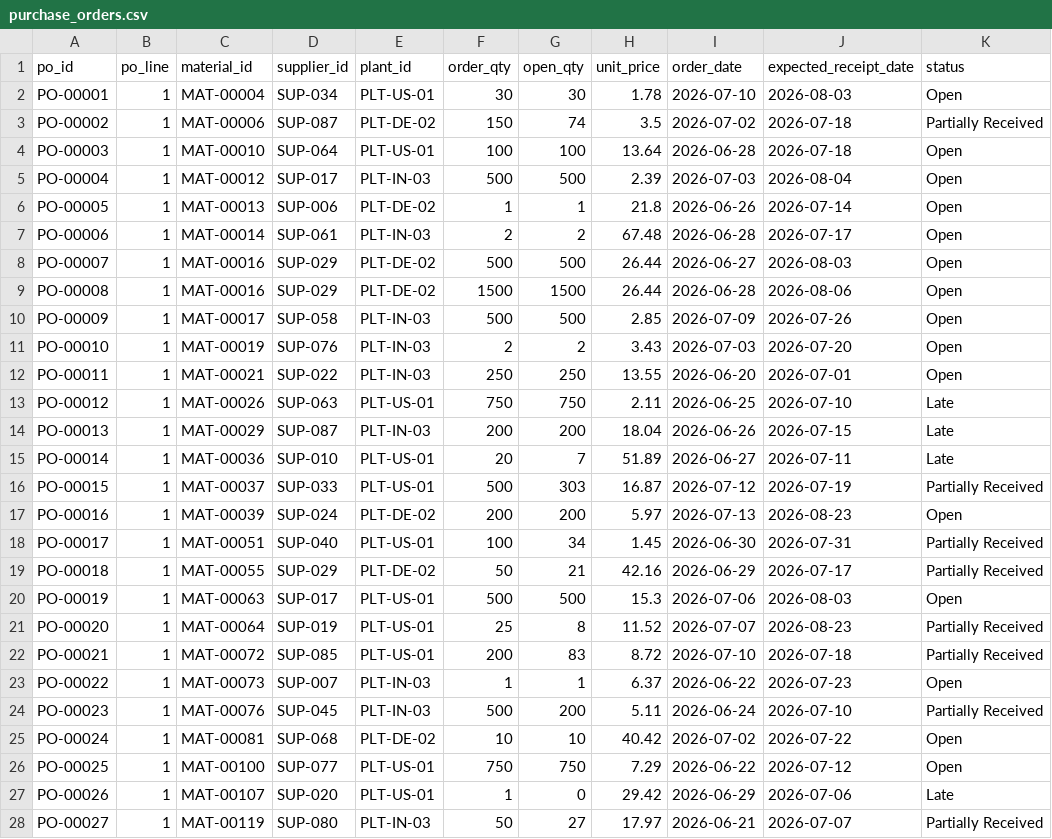
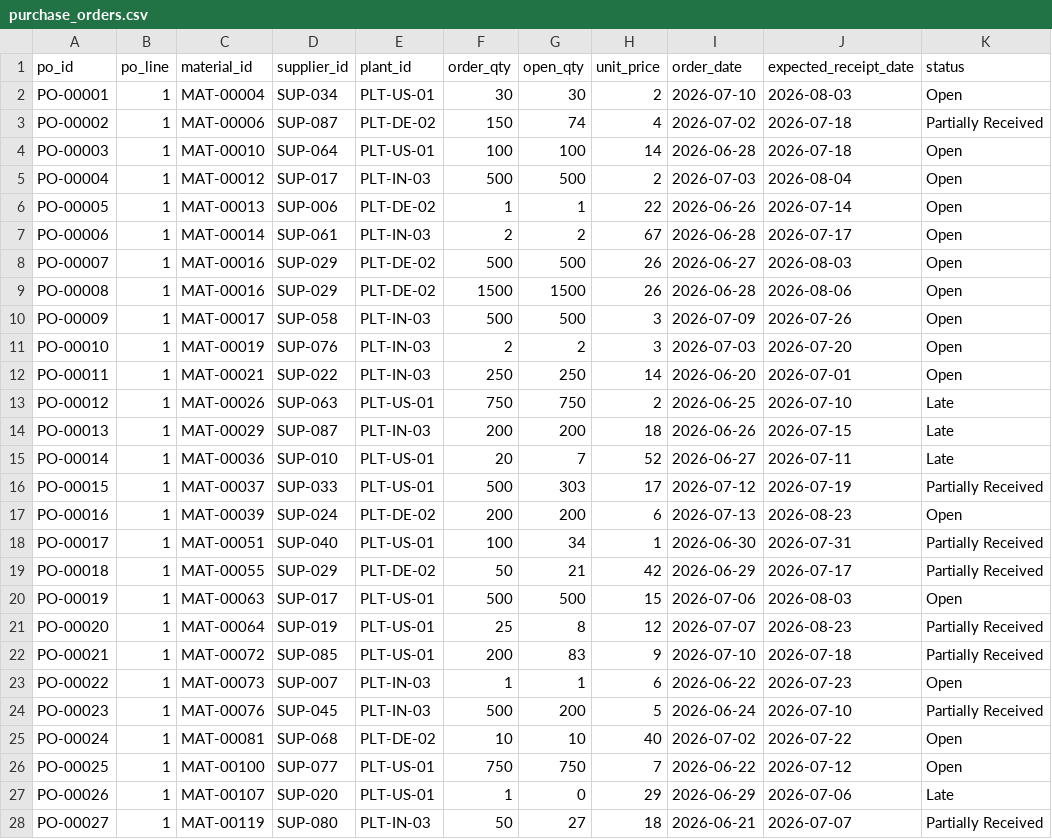
Before and after one commit to kiro39498-tech/MAIR, a CSV file: data/purchase_orders.csv, drawn as a sheet; only a part is shown; the diff covers the shown part only.

```diff
--- a/data/purchase_orders.csv
+++ b/data/purchase_orders.csv
@@ -1,28 +1,28 @@
 po_id,po_line,material_id,supplier_id,plant_id,order_qty,open_qty,unit_price,order_date,expected_receipt_date,status
-PO-00001,1,MAT-00004,SUP-034,PLT-US-01,30,30,1.78,2026-07-10,2026-08-03,Open
-PO-00002,1,MAT-00006,SUP-087,PLT-DE-02,150,74,3.5,2026-07-02,2026-07-18,Partially Received
-PO-00003,1,MAT-00010,SUP-064,PLT-US-01,100,100,13.64,2026-06-28,2026-07-18,Open
-PO-00004,1,MAT-00012,SUP-017,PLT-IN-03,500,500,2.39,2026-07-03,2026-08-04,Open
-PO-00005,1,MAT-00013,SUP-006,PLT-DE-02,1,1,21.8,2026-06-26,2026-07-14,Open
-PO-00006,1,MAT-00014,SUP-061,PLT-IN-03,2,2,67.48,2026-06-28,2026-07-17,Open
-PO-00007,1,MAT-00016,SUP-029,PLT-DE-02,500,500,26.44,2026-06-27,2026-08-03,Open
-PO-00008,1,MAT-00016,SUP-029,PLT-DE-02,1500,1500,26.44,2026-06-28,2026-08-06,Open
-PO-00009,1,MAT-00017,SUP-058,PLT-IN-03,500,500,2.85,2026-07-09,2026-07-26,Open
-PO-00010,1,MAT-00019,SUP-076,PLT-IN-03,2,2,3.43,2026-07-03,2026-07-20,Open
-PO-00011,1,MAT-00021,SUP-022,PLT-IN-03,250,250,13.55,2026-06-20,2026-07-01,Open
-PO-00012,1,MAT-00026,SUP-063,PLT-US-01,750,750,2.11,2026-06-25,2026-07-10,Late
-PO-00013,1,MAT-00029,SUP-087,PLT-IN-03,200,200,18.04,2026-06-26,2026-07-15,Late
-PO-00014,1,MAT-00036,SUP-010,PLT-US-01,20,7,51.89,2026-06-27,2026-07-11,Late
-PO-00015,1,MAT-00037,SUP-033,PLT-US-01,500,303,16.87,2026-07-12,2026-07-19,Partially Received
-PO-00016,1,MAT-00039,SUP-024,PLT-DE-02,200,200,5.97,2026-07-13,2026-08-23,Open
-PO-00017,1,MAT-00051,SUP-040,PLT-US-01,100,34,1.45,2026-06-30,2026-07-31,Partially Received
-PO-00018,1,MAT-00055,SUP-029,PLT-DE-02,50,21,42.16,2026-06-29,2026-07-17,Partially Received
-PO-00019,1,MAT-00063,SUP-017,PLT-US-01,500,500,15.3,2026-07-06,2026-08-03,Open
-PO-00020,1,MAT-00064,SUP-019,PLT-US-01,25,8,11.52,2026-07-07,2026-08-23,Partially Received
-PO-00021,1,MAT-00072,SUP-085,PLT-US-01,200,83,8.72,2026-07-10,2026-07-18,Partially Received
-PO-00022,1,MAT-00073,SUP-007,PLT-IN-03,1,1,6.37,2026-06-22,2026-07-23,Open
-PO-00023,1,MAT-00076,SUP-045,PLT-IN-03,500,200,5.11,2026-06-24,2026-07-10,Partially Received
-PO-00024,1,MAT-00081,SUP-068,PLT-DE-02,10,10,40.42,2026-07-02,2026-07-22,Open
-PO-00025,1,MAT-00100,SUP-077,PLT-US-01,750,750,7.29,2026-06-22,2026-07-12,Open
-PO-00026,1,MAT-00107,SUP-020,PLT-US-01,1,0,29.42,2026-06-29,2026-07-06,Late
-PO-00027,1,MAT-00119,SUP-080,PLT-IN-03,50,27,17.97,2026-06-21,2026-07-07,Partially Received
+PO-00001,1,MAT-00004,SUP-034,PLT-US-01,30,30,2,2026-07-10,2026-08-03,Open
+PO-00002,1,MAT-00006,SUP-087,PLT-DE-02,150,74,4,2026-07-02,2026-07-18,Partially Received
+PO-00003,1,MAT-00010,SUP-064,PLT-US-01,100,100,14,2026-06-28,2026-07-18,Open
+PO-00004,1,MAT-00012,SUP-017,PLT-IN-03,500,500,2,2026-07-03,2026-08-04,Open
+PO-00005,1,MAT-00013,SUP-006,PLT-DE-02,1,1,22,2026-06-26,2026-07-14,Open
+PO-00006,1,MAT-00014,SUP-061,PLT-IN-03,2,2,67,2026-06-28,2026-07-17,Open
+PO-00007,1,MAT-00016,SUP-029,PLT-DE-02,500,500,26,2026-06-27,2026-08-03,Open
+PO-00008,1,MAT-00016,SUP-029,PLT-DE-02,1500,1500,26,2026-06-28,2026-08-06,Open
+PO-00009,1,MAT-00017,SUP-058,PLT-IN-03,500,500,3,2026-07-09,2026-07-26,Open
+PO-00010,1,MAT-00019,SUP-076,PLT-IN-03,2,2,3,2026-07-03,2026-07-20,Open
+PO-00011,1,MAT-00021,SUP-022,PLT-IN-03,250,250,14,2026-06-20,2026-07-01,Open
+PO-00012,1,MAT-00026,SUP-063,PLT-US-01,750,750,2,2026-06-25,2026-07-10,Late
+PO-00013,1,MAT-00029,SUP-087,PLT-IN-03,200,200,18,2026-06-26,2026-07-15,Late
+PO-00014,1,MAT-00036,SUP-010,PLT-US-01,20,7,52,2026-06-27,2026-07-11,Late
+PO-00015,1,MAT-00037,SUP-033,PLT-US-01,500,303,17,2026-07-12,2026-07-19,Partially Received
+PO-00016,1,MAT-00039,SUP-024,PLT-DE-02,200,200,6,2026-07-13,2026-08-23,Open
+PO-00017,1,MAT-00051,SUP-040,PLT-US-01,100,34,1,2026-06-30,2026-07-31,Partially Received
+PO-00018,1,MAT-00055,SUP-029,PLT-DE-02,50,21,42,2026-06-29,2026-07-17,Partially Received
+PO-00019,1,MAT-00063,SUP-017,PLT-US-01,500,500,15,2026-07-06,2026-08-03,Open
+PO-00020,1,MAT-00064,SUP-019,PLT-US-01,25,8,12,2026-07-07,2026-08-23,Partially Received
+PO-00021,1,MAT-00072,SUP-085,PLT-US-01,200,83,9,2026-07-10,2026-07-18,Partially Received
+PO-00022,1,MAT-00073,SUP-007,PLT-IN-03,1,1,6,2026-06-22,2026-07-23,Open
+PO-00023,1,MAT-00076,SUP-045,PLT-IN-03,500,200,5,2026-06-24,2026-07-10,Partially Received
+PO-00024,1,MAT-00081,SUP-068,PLT-DE-02,10,10,40,2026-07-02,2026-07-22,Open
+PO-00025,1,MAT-00100,SUP-077,PLT-US-01,750,750,7,2026-06-22,2026-07-12,Open
+PO-00026,1,MAT-00107,SUP-020,PLT-US-01,1,0,29,2026-06-29,2026-07-06,Late
+PO-00027,1,MAT-00119,SUP-080,PLT-IN-03,50,27,18,2026-06-21,2026-07-07,Partially Received
```
Also changed, not shown: 126 edited cells elsewhere in this file, backend/data/csv/purchase_orders_created.csv, backend/data/csv/supplier_materials.csv, 16 other files.
